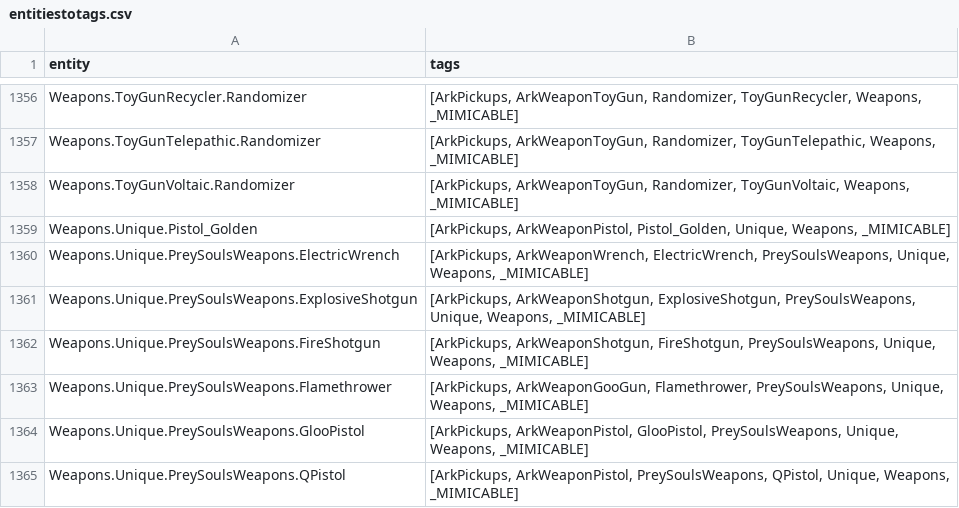
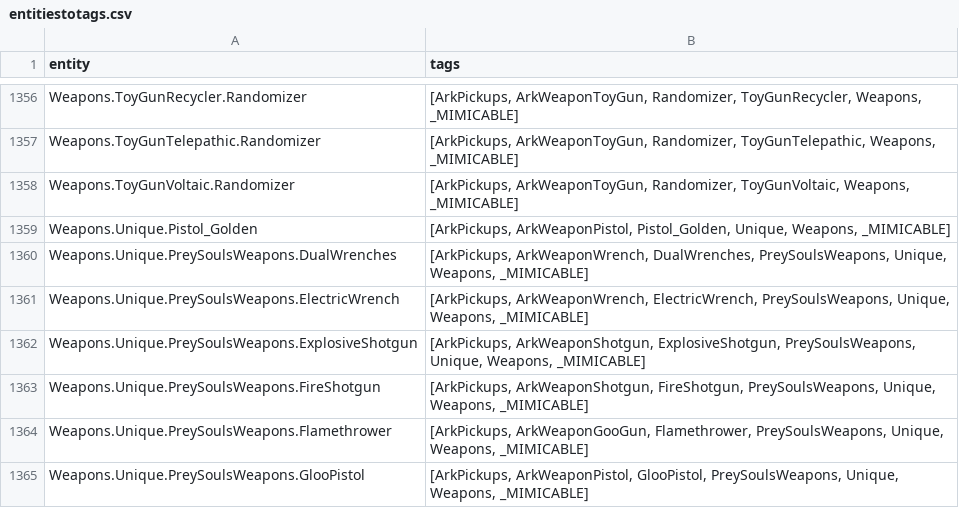
Before and after one commit to shapeintheglass/DanielleRandomizer, a CSV file: entitiestotags.csv, drawn as a sheet; only a part is shown, gaps mark what is left out; the shorter side is filled out with more unchanged rows; the diff names each change by its address in the sheet, - before the commit and + after, or states it on an @@ line.

```diff
--- a/entitiestotags.csv
+++ b/entitiestotags.csv
+row 1360: Weapons.Unique.PreySoulsWeapons.DualWrenches | [ArkPickups, ArkWeaponWrench, DualWrenches, PreySoulsWeapons, Unique, Weapons, _MIMICABLE]
```
Also changed, not shown: tagstoentities.csv, 4 other files.
